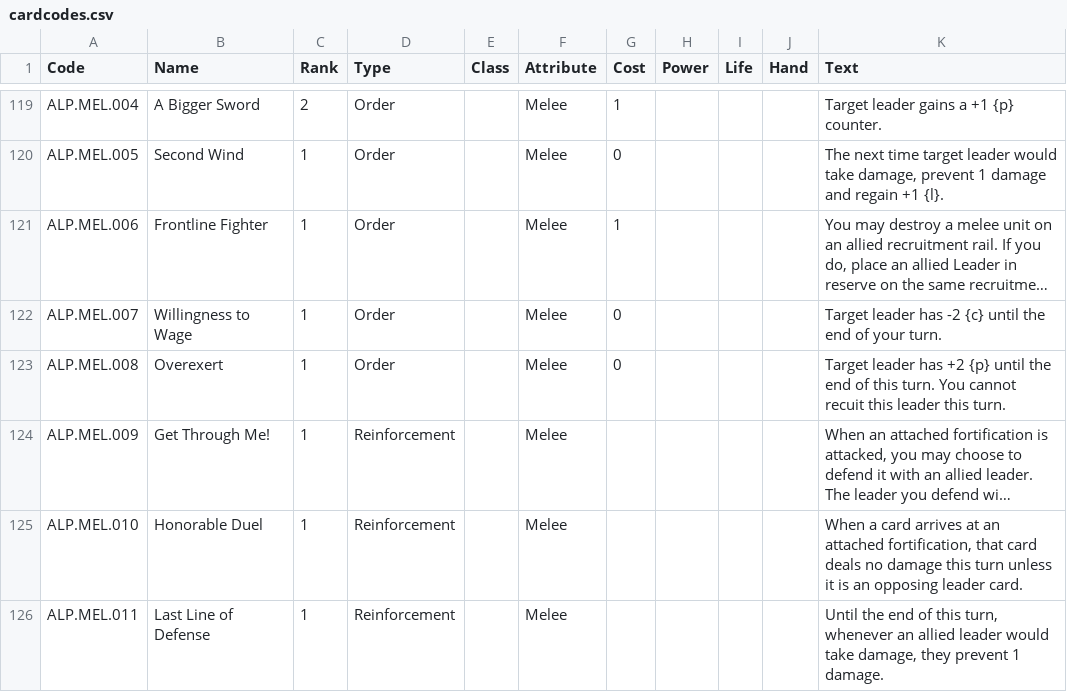
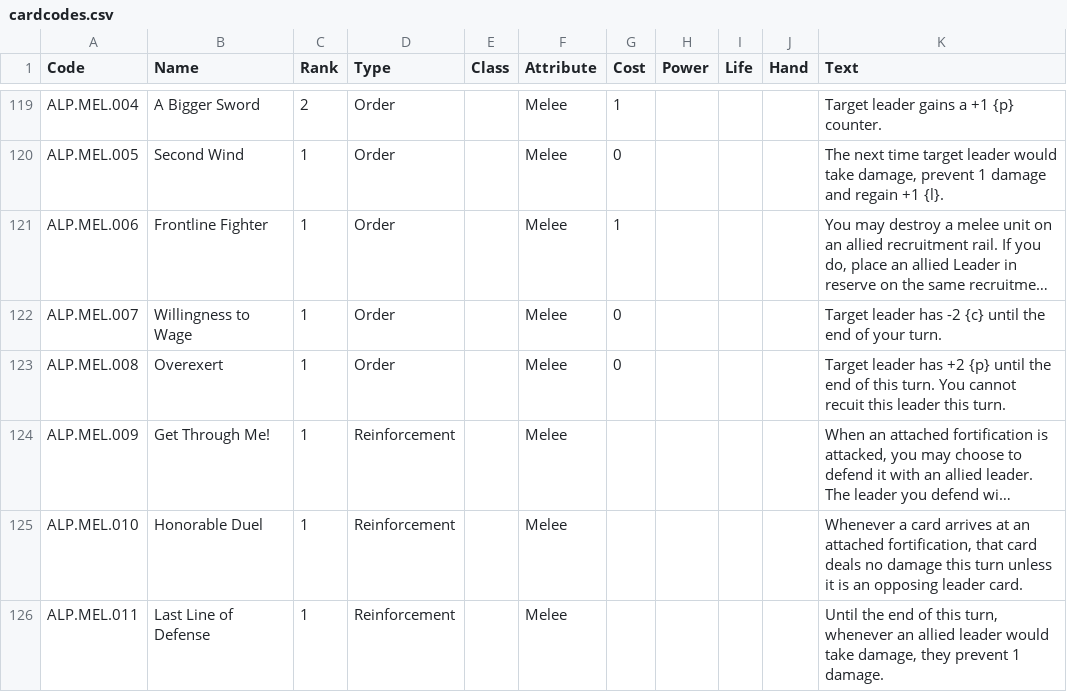
Before and after one commit to tleecsm/VoVTCG, a CSV file: www/data/cardcodes.csv, drawn as a sheet; only a part is shown, gaps mark what is left out; long unchanged cells end in …; the diff covers the shown part only; the diff names each change by its address in the sheet, - before the commit and + after, or states it on an @@ line.

```diff
--- a/www/data/cardcodes.csv
+++ b/www/data/cardcodes.csv
-K125 (Text): When a card…
+K125 (Text): Whenever a card…
```
Also changed, not shown: 11 edited cells elsewhere in this file, www/data/cardcreator.csv, www/data/keywords.csv, 1 other file.
